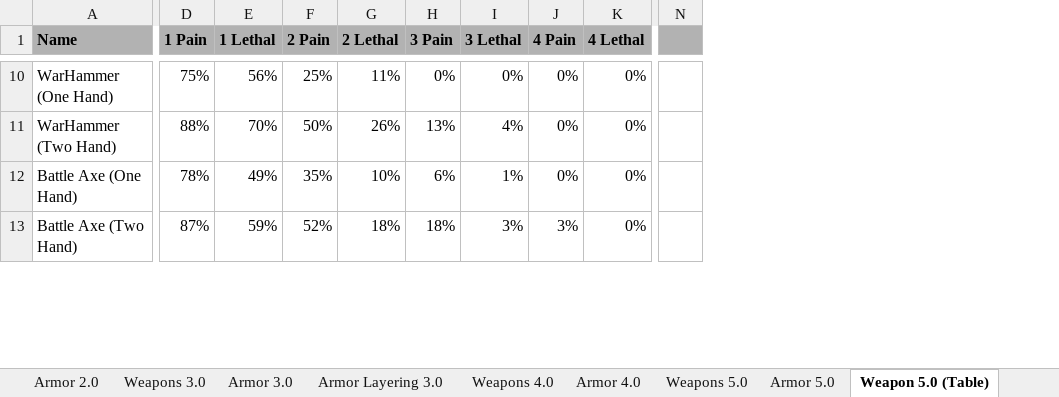
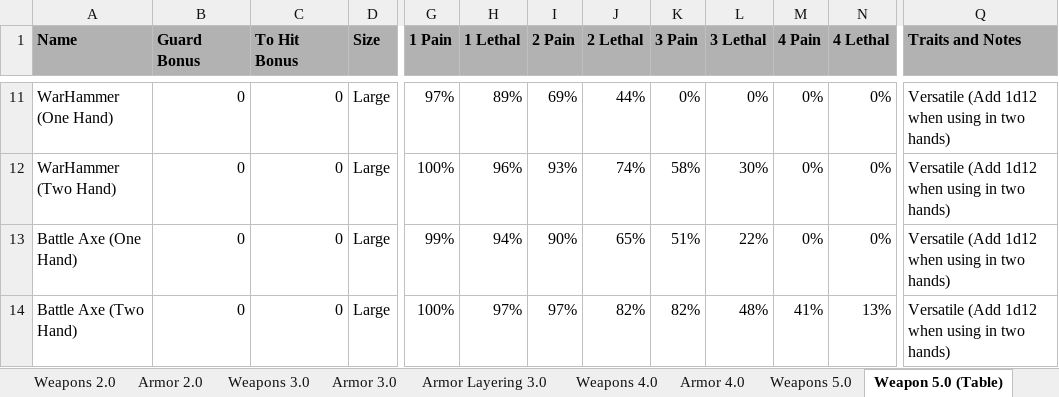
Before and after one commit to gstroe/MeleeGame, an Excel workbook: rules/d10Chart_other.xlsx, sheet Weapon 5.0 (Table), drawn as a sheet; only a part is shown, gaps mark what is left out; values as stored, in another font and other column widths than the file's, no borders; conditional formats not drawn; removed rows and columns are numbered as before the commit, all else as after; the diff covers the shown part only; the diff names each change by its address in the sheet, - before the commit and + after, or states it on an @@ line.

```diff
--- a/rules/d10Chart_other.xlsx (sheet Weapon 5.0 (Table))
+++ b/rules/d10Chart_other.xlsx (sheet Weapon 5.0 (Table))
+column B (Guard Bonus), rows 11-14: all 0
+column C (To Hit Bonus), rows 11-14: all 0
+column D (Size), rows 11-14: all Large
-column N, empty
+column Q (Traits and Notes), rows 11-14: all Versatile (Add 1d12 when using in two hands)
-G11 (1 Pain): 75%
+G11 (1 Pain): 97%
-H11 (1 Lethal): 56%
+H11 (1 Lethal): 89%
-I11 (2 Pain): 25%
+I11 (2 Pain): 69%
-J11 (2 Lethal): 11%
+J11 (2 Lethal): 44%
-G12 (1 Pain): 88%
+G12 (1 Pain): 100%
-H12 (1 Lethal): 70%
+H12 (1 Lethal): 96%
-I12 (2 Pain): 50%
+I12 (2 Pain): 93%
-J12 (2 Lethal): 26%
+J12 (2 Lethal): 74%
-K12 (3 Pain): 13%
+K12 (3 Pain): 58%
-L12 (3 Lethal): 4%
+L12 (3 Lethal): 30%
-G13 (1 Pain): 78%
+G13 (1 Pain): 99%
-H13 (1 Lethal): 49%
+H13 (1 Lethal): 94%
-I13 (2 Pain): 35%
+I13 (2 Pain): 90%
-J13 (2 Lethal): 10%
+J13 (2 Lethal): 65%
-K13 (3 Pain): 6%
+K13 (3 Pain): 51%
-L13 (3 Lethal): 1%
+L13 (3 Lethal): 22%
-G14 (1 Pain): 87%
+G14 (1 Pain): 100%
-H14 (1 Lethal): 59%
+H14 (1 Lethal): 97%
-I14 (2 Pain): 52%
+I14 (2 Pain): 97%
-J14 (2 Lethal): 18%
+J14 (2 Lethal): 82%
-K14 (3 Pain): 18%
+K14 (3 Pain): 82%
-L14 (3 Lethal): 3%
+L14 (3 Lethal): 48%
-M14 (4 Pain): 3%
+M14 (4 Pain): 41%
-N14 (4 Lethal): 0%
+N14 (4 Lethal): 13%
```
Also changed, not shown: 20 added rows, 1 removed column, 77 edited cells and cell formats elsewhere in this sheet, other sheet tabs, formulas that keep their value, 1 other file.
